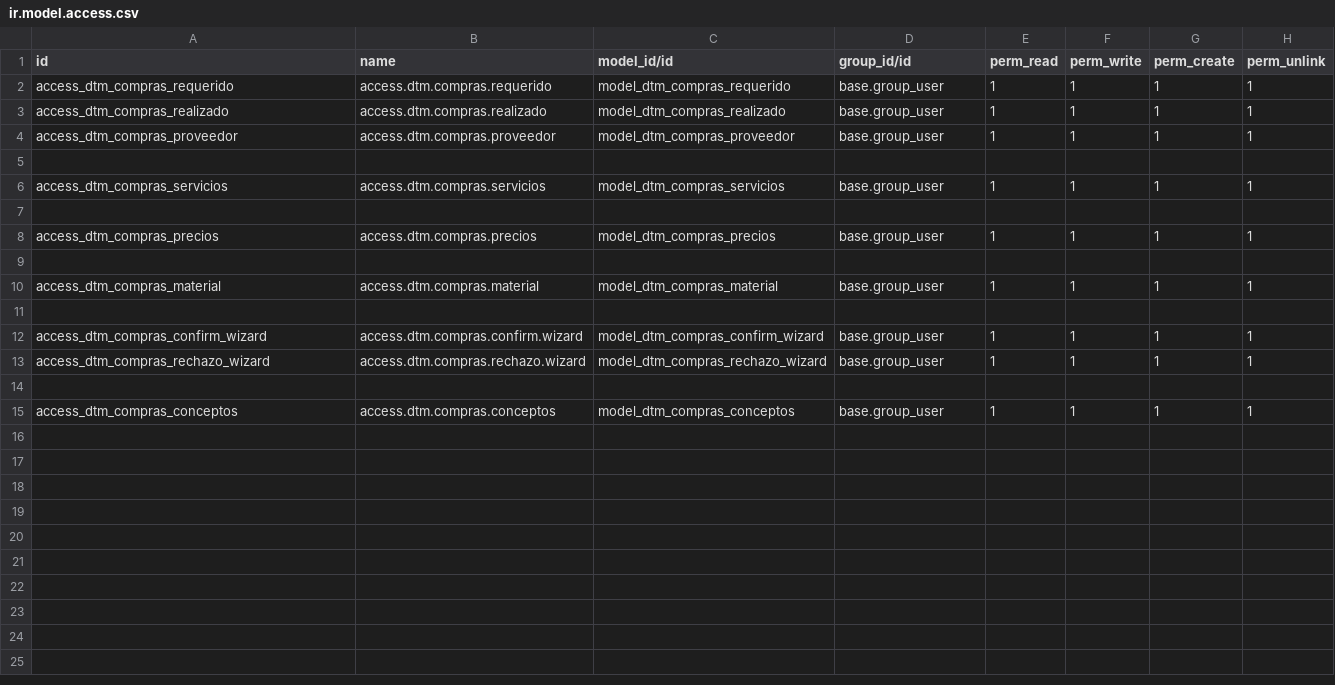
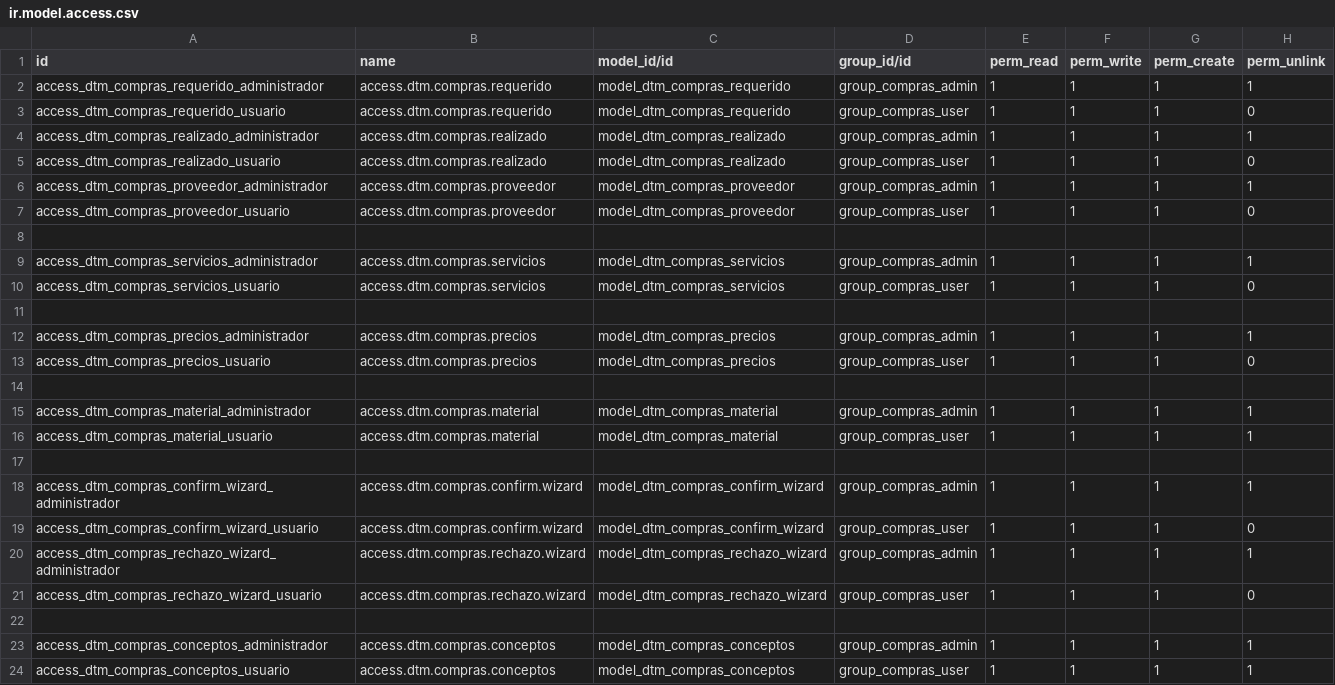
Before and after one commit to rafaguzmang/dtm_compras, a CSV file: security/ir.model.access.csv, drawn as a sheet.

```diff
--- a/security/ir.model.access.csv
+++ b/security/ir.model.access.csv
@@ -1,15 +1,24 @@
 id,name,model_id/id,group_id/id,perm_read,perm_write,perm_create,perm_unlink
-access_dtm_compras_requerido,access.dtm.compras.requerido,model_dtm_compras_requerido,base.group_user,1,1,1,1
-access_dtm_compras_realizado,access.dtm.compras.realizado,model_dtm_compras_realizado,base.group_user,1,1,1,1
-access_dtm_compras_proveedor,access.dtm.compras.proveedor,model_dtm_compras_proveedor,base.group_user,1,1,1,1
+access_dtm_compras_requerido_administrador,access.dtm.compras.requerido,model_dtm_compras_requerido,group_compras_admin,1,1,1,1
+access_dtm_compras_requerido_usuario,access.dtm.compras.requerido,model_dtm_compras_requerido,group_compras_user,1,1,1,0
+access_dtm_compras_realizado_administrador,access.dtm.compras.realizado,model_dtm_compras_realizado,group_compras_admin,1,1,1,1
+access_dtm_compras_realizado_usuario,access.dtm.compras.realizado,model_dtm_compras_realizado,group_compras_user,1,1,1,0
+access_dtm_compras_proveedor_administrador,access.dtm.compras.proveedor,model_dtm_compras_proveedor,group_compras_admin,1,1,1,1
+access_dtm_compras_proveedor_usuario,access.dtm.compras.proveedor,model_dtm_compras_proveedor,group_compras_user,1,1,1,0
 
-access_dtm_compras_servicios,access.dtm.compras.servicios,model_dtm_compras_servicios,base.group_user,1,1,1,1
+access_dtm_compras_servicios_administrador,access.dtm.compras.servicios,model_dtm_compras_servicios,group_compras_admin,1,1,1,1
+access_dtm_compras_servicios_usuario,access.dtm.compras.servicios,model_dtm_compras_servicios,group_compras_user,1,1,1,0
 
-access_dtm_compras_precios,access.dtm.compras.precios,model_dtm_compras_precios,base.group_user,1,1,1,1
+access_dtm_compras_precios_administrador,access.dtm.compras.precios,model_dtm_compras_precios,group_compras_admin,1,1,1,1
+access_dtm_compras_precios_usuario,access.dtm.compras.precios,model_dtm_compras_precios,group_compras_user,1,1,1,0
 
-access_dtm_compras_material,access.dtm.compras.material,model_dtm_compras_material,base.group_user,1,1,1,1
+access_dtm_compras_material_administrador,access.dtm.compras.material,model_dtm_compras_material,group_compras_admin,1,1,1,1
+access_dtm_compras_material_usuario,access.dtm.compras.material,model_dtm_compras_material,group_compras_user,1,1,1,1
 
-access_dtm_compras_confirm_wizard,access.dtm.compras.confirm.wizard,model_dtm_compras_confirm_wizard,base.group_user,1,1,1,1
-access_dtm_compras_rechazo_wizard,access.dtm.compras.rechazo.wizard,model_dtm_compras_rechazo_wizard,base.group_user,1,1,1,1
+access_dtm_compras_confirm_wizard_administrador,access.dtm.compras.confirm.wizard,model_dtm_compras_confirm_wizard,group_compras_admin,1,1,1,1
+access_dtm_compras_confirm_wizard_usuario,access.dtm.compras.confirm.wizard,model_dtm_compras_confirm_wizard,group_compras_user,1,1,1,0
+access_dtm_compras_rechazo_wizard_administrador,access.dtm.compras.rechazo.wizard,model_dtm_compras_rechazo_wizard,group_compras_admin,1,1,1,1
+access_dtm_compras_rechazo_wizard_usuario,access.dtm.compras.rechazo.wizard,model_dtm_compras_rechazo_wizard,group_compras_user,1,1,1,0
 
-access_dtm_compras_conceptos,access.dtm.compras.conceptos,model_dtm_compras_conceptos,base.group_user,1,1,1,1
+access_dtm_compras_conceptos_administrador,access.dtm.compras.conceptos,model_dtm_compras_conceptos,group_compras_admin,1,1,1,1
+access_dtm_compras_conceptos_usuario,access.dtm.compras.conceptos,model_dtm_compras_conceptos,group_compras_user,1,1,1,1
```
Also changed, not shown: 4 other files.
